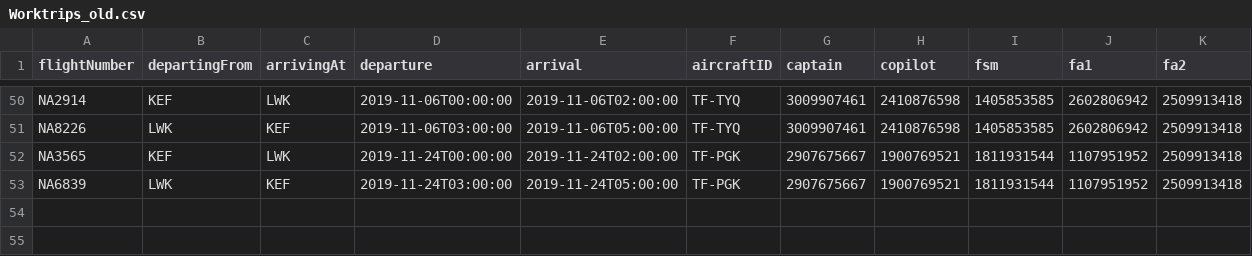
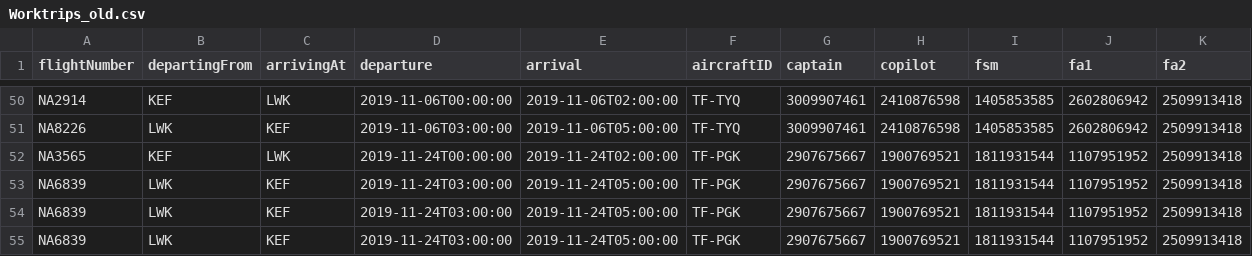
Before and after one commit to heidars19/3ja-vikna-verkefni, a CSV file: program_code/Data/Worktrips_old.csv, drawn as a sheet; only a part is shown, gaps mark what is left out.

```diff
--- a/program_code/Data/Worktrips_old.csv
+++ b/program_code/Data/Worktrips_old.csv
@@ -53 +53,3 @@ NA3565,KEF,LWK,2019-11-24T00:00:00,2019-11-24T02:00:00,TF-PGK,2907675667,1900769
 NA6839,LWK,KEF,2019-11-24T03:00:00,2019-11-24T05:00:00,TF-PGK,2907675667,1900769521,1811931544,1107951952,2509913418
+NA6839,LWK,KEF,2019-11-24T03:00:00,2019-11-24T05:00:00,TF-PGK,2907675667,1900769521,1811931544,1107951952,2509913418
+NA6839,LWK,KEF,2019-11-24T03:00:00,2019-11-24T05:00:00,TF-PGK,2907675667,1900769521,1811931544,1107951952,2509913418
```
Also changed, not shown: 3 other files.
